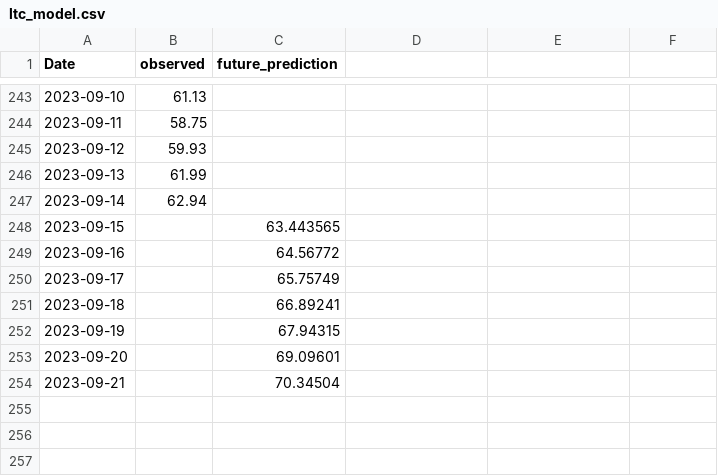
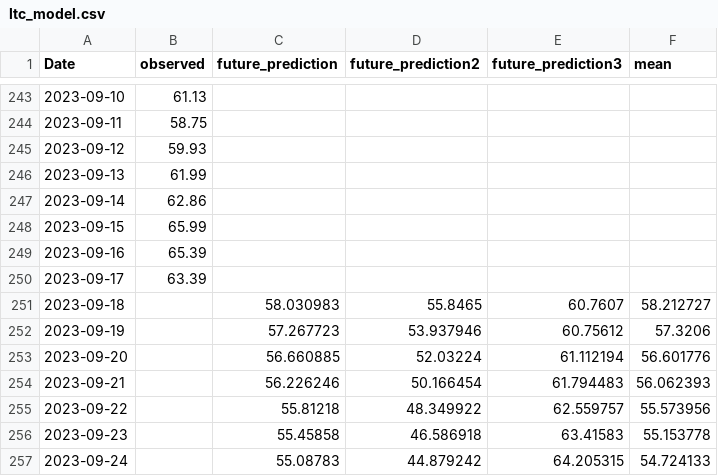
Before and after one commit to mtolan2023/crypto_forecast, a CSV file: output/ltc_model.csv, drawn as a sheet; only a part is shown, gaps mark what is left out; the diff names each change by its address in the sheet, - before the commit and + after, or states it on an @@ line.

Commit message:
adding predicted mean

```diff
--- a/output/ltc_model.csv
+++ b/output/ltc_model.csv
-D1: (empty)
+D1: future_prediction2
-E1: (empty)
+E1: future_prediction3
-F1: (empty)
+F1: mean
-B247 (observed): 62.94
+B247 (observed): 62.86
-B248 (observed): (empty)
+B248 (observed): 65.99
-C248 (future_prediction): 63.443565
+C248 (future_prediction): (empty)
-B249 (observed): (empty)
+B249 (observed): 65.39
-C249 (future_prediction): 64.56772
+C249 (future_prediction): (empty)
-B250 (observed): (empty)
+B250 (observed): 63.39
-C250 (future_prediction): 65.75749
+C250 (future_prediction): (empty)
-C251 (future_prediction): 66.89241
+C251 (future_prediction): 58.030983
-D251 (future_prediction2): (empty)
+D251 (future_prediction2): 55.8465
-E251 (future_prediction3): (empty)
+E251 (future_prediction3): 60.7607
-F251 (mean): (empty)
+F251 (mean): 58.212727
-C252 (future_prediction): 67.94315
+C252 (future_prediction): 57.267723
-D252 (future_prediction2): (empty)
+D252 (future_prediction2): 53.937946
-E252 (future_prediction3): (empty)
+E252 (future_prediction3): 60.75612
-F252 (mean): (empty)
+F252 (mean): 57.3206
-C253 (future_prediction): 69.09601
+C253 (future_prediction): 56.660885
-D253 (future_prediction2): (empty)
+D253 (future_prediction2): 52.03224
-E253 (future_prediction3): (empty)
+E253 (future_prediction3): 61.112194
-F253 (mean): (empty)
+F253 (mean): 56.601776
-C254 (future_prediction): 70.34504
+C254 (future_prediction): 56.226246
-D254 (future_prediction2): (empty)
+D254 (future_prediction2): 50.166454
-E254 (future_prediction3): (empty)
+E254 (future_prediction3): 61.794483
-F254 (mean): (empty)
+F254 (mean): 56.062393
+row 255: 2023-09-22 |  | 55.81218 | 48.349922 | 62.559757 | 55.573956
+row 256: 2023-09-23 |  | 55.45858 | 46.586918 | 63.41583 | 55.153778
+row 257: 2023-09-24 |  | 55.08783 | 44.879242 | 64.205315 | 54.724133
```
Also changed, not shown: output/btc_model.csv, output/eth_model.csv, 23 other files.
